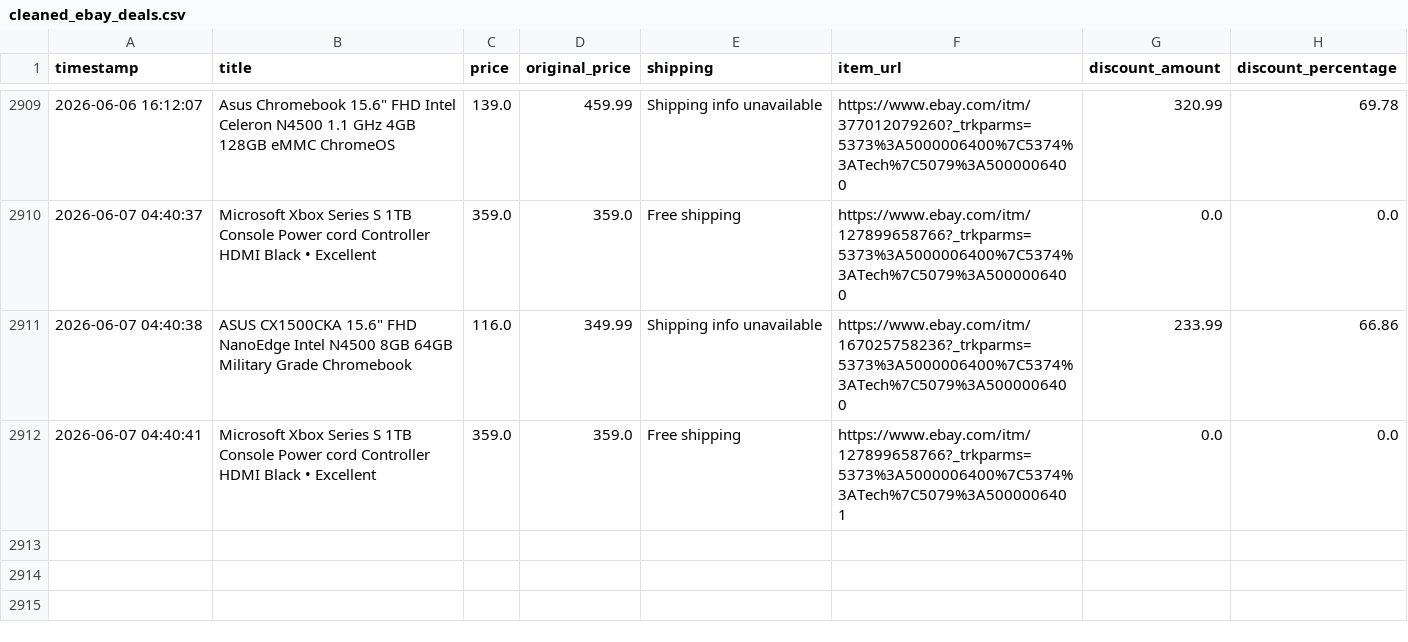
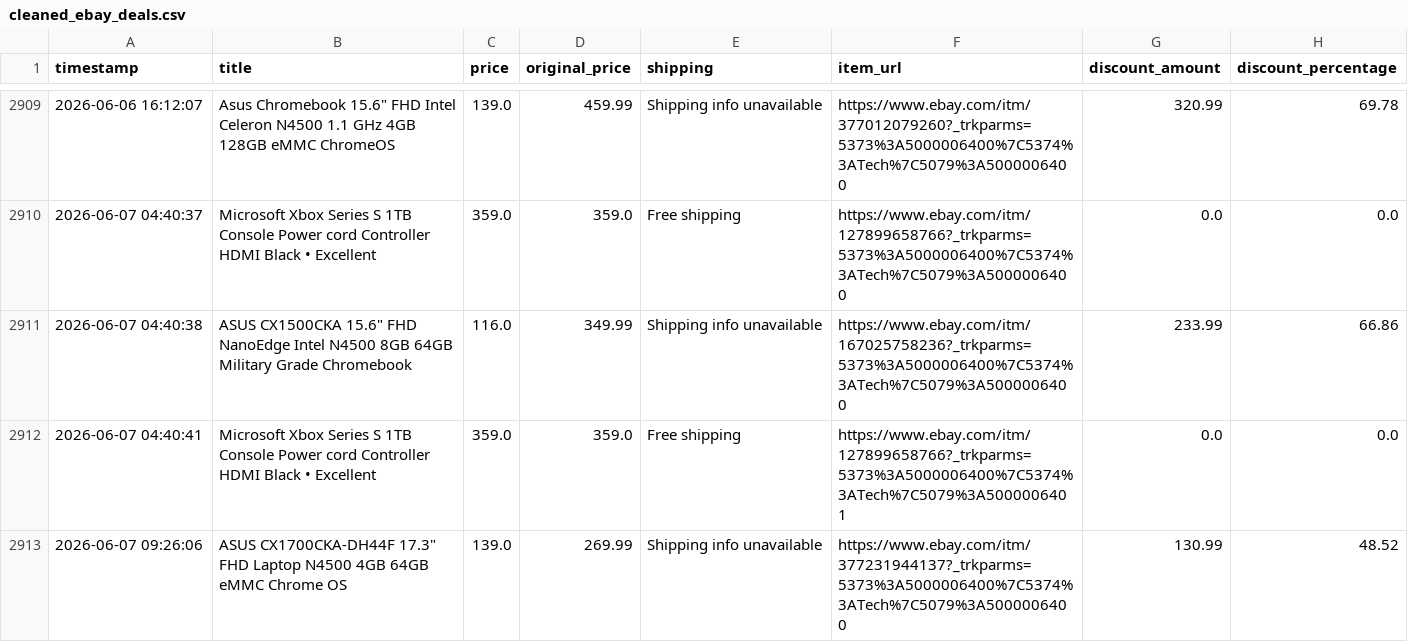
Before and after one commit to rawanb8/ebay_scraper, a CSV file: cleaned_ebay_deals.csv, drawn as a sheet; only a part is shown, gaps mark what is left out.

```diff
--- a/cleaned_ebay_deals.csv
+++ b/cleaned_ebay_deals.csv
@@ -2912 +2912,2 @@ timestamp,title,price,original_price,shipping,item_url,discount_amount,discount_
 2026-06-07 04:40:41,Microsoft Xbox Series S 1TB Console Power cord Controller HDMI Black • Excellent,359.0,359.0,Free shipping,https://www.ebay.com/itm/127899658766?_trkparms=5373%3A5000006400%7C5374%3ATech%7C5079%3A5000006401,0.0,0.0
+2026-06-07 09:26:06,"ASUS CX1700CKA-DH44F 17.3"" FHD Laptop N4500 4GB 64GB eMMC Chrome OS",139.0,269.99,Shipping info unavailable,https://www.ebay.com/itm/377231944137?_trkparms=5373%3A5000006400%7C5374%3ATech%7C5079%3A5000006400,130.99,48.52
```
Also changed, not shown: 1 other file.
